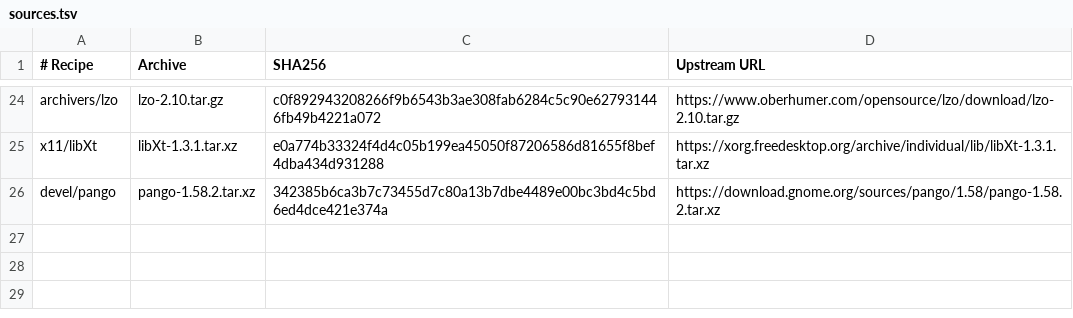
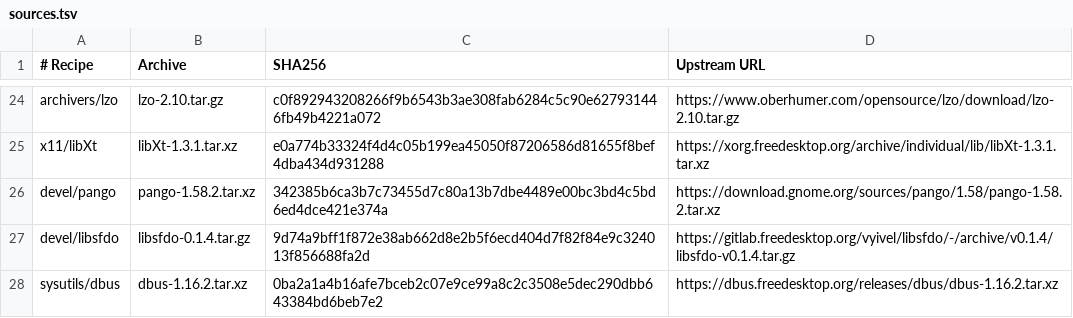
Before and after one commit to neonix20b/EmberBSD-Ports, a TSV file: profiles/common-graphics/sources.tsv, drawn as a sheet; only a part is shown, gaps mark what is left out; the diff names each change by its address in the sheet, - before the commit and + after, or states it on an @@ line.

```diff
--- a/profiles/common-graphics/sources.tsv
+++ b/profiles/common-graphics/sources.tsv
+row 27: devel/libsfdo | libsfdo-0.1.4.tar.gz | 9d74a9bff1f872e38ab662d8e2b5f6ecd404d7f82f84e9c324013f856688fa2d | https://gitlab.freedesktop.org/vyivel/libsfdo/-/archive/v0.1.4/libsfdo-v0.1.4.tar.gz
+row 28: sysutils/dbus | dbus-1.16.2.tar.xz | 0ba2a1a4b16afe7bceb2c07e9ce99a8c2c3508e5dec290dbb643384bd6beb7e2 | https://dbus.freedesktop.org/releases/dbus/dbus-1.16.2.tar.xz
```
Also changed, not shown: 31 other files.
